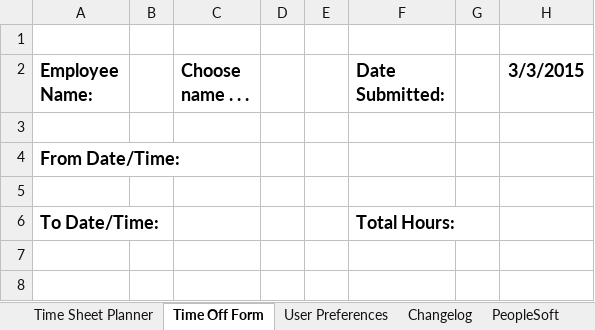
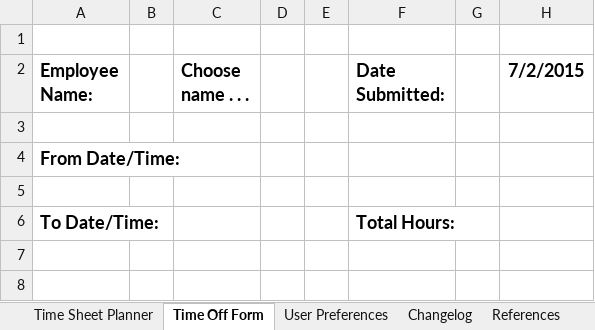
Before and after one commit to jakebathman/Time-Sheet-Planner, an Excel workbook: working-binary/Time Sheet Planner.xlsm, sheet Time Off Form, drawn as a sheet; only a part is shown; values as stored, in another font and other column widths than the file's, no borders; charts and pictures and conditional formats not drawn; the diff names each change by its address in the sheet, - before the commit and + after, or states it on an @@ line.

Commit message:
v8.0 with minor revisions
Fixed a small bug when editing the list of names on the reference sheet.
Removed/added names to line up with current staff.

```diff
--- a/working-binary/Time Sheet Planner.xlsm (sheet Time Off Form)
+++ b/working-binary/Time Sheet Planner.xlsm (sheet Time Off Form)
-sheet tab: PeopleSoft
-H2: 3/3/2015
+H2: 7/2/2015
```
Also changed, not shown: sheet References, charts or pictures, releases/Time Sheet Planner v7.9.xlsm, 17 other files.
